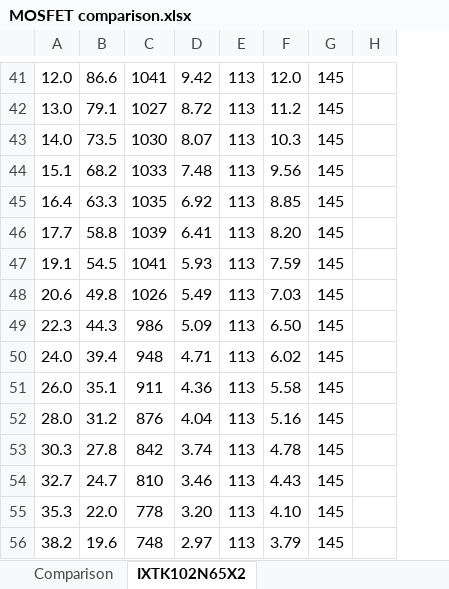
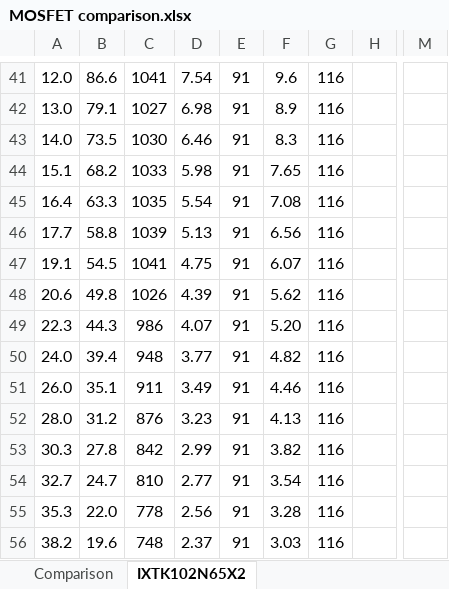
Before and after one commit to VMelnalksnis/DCEL-1000, an Excel workbook: DOCS/MOSFET comparison.xlsx, sheet IXTK102N65X2, drawn as a sheet; only a part is shown, gaps mark what is left out; values as stored, in another font and other column widths than the file's, no borders; charts and pictures not drawn; removed rows and columns are numbered as before the commit, all else as after; the diff covers the shown part only; the diff names each change by its address in the sheet, - before the commit and + after, or states it on an @@ line.

```diff
--- a/DOCS/MOSFET comparison.xlsx (sheet IXTK102N65X2)
+++ b/DOCS/MOSFET comparison.xlsx (sheet IXTK102N65X2)
-column E, rows 41-56: all 113
+column E, rows 41-56: all 91
-column G, rows 41-56: all 145
+column G, rows 41-56: all 116
+column M, empty
-D41: 9.42
+D41: 7.54
-F41: 12.0
+F41: 9.6
-D42: 8.72
+D42: 6.98
-F42: 11.2
+F42: 8.9
-D43: 8.07
+D43: 6.46
-F43: 10.3
+F43: 8.3
-D44: 7.48
+D44: 5.98
-F44: 9.56
+F44: 7.65
-D45: 6.92
+D45: 5.54
-F45: 8.85
+F45: 7.08
-D46: 6.41
+D46: 5.13
-F46: 8.20
+F46: 6.56
-D47: 5.93
+D47: 4.75
-F47: 7.59
+F47: 6.07
-D48: 5.49
+D48: 4.39
-F48: 7.03
+F48: 5.62
-D49: 5.09
+D49: 4.07
-F49: 6.50
+F49: 5.20
-D50: 4.71
+D50: 3.77
-F50: 6.02
+F50: 4.82
-D51: 4.36
+D51: 3.49
-F51: 5.58
+F51: 4.46
-D52: 4.04
+D52: 3.23
-F52: 5.16
+F52: 4.13
-D53: 3.74
+D53: 2.99
-F53: 4.78
+F53: 3.82
-D54: 3.46
+D54: 2.77
-F54: 4.43
+F54: 3.54
-D55: 3.20
+D55: 2.56
-F55: 4.10
+F55: 3.28
-D56: 2.97
+D56: 2.37
-F56: 3.79
+F56: 3.03
```
Also changed, not shown: 134 edited cells elsewhere in this sheet, charts or pictures, DOCS/Part list.xlsx, 9 other files.
